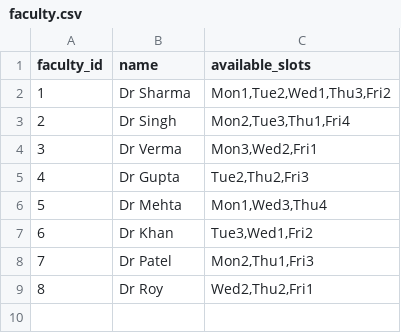
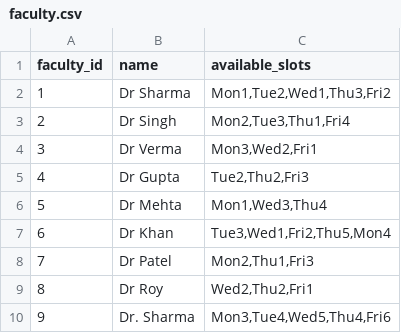
Before and after one commit to ansh-sharma123/ai_timetable_system, a CSV file: data/faculty.csv, drawn as a sheet.

Commit message:
Update system report, data and frontend

```diff
--- a/data/faculty.csv
+++ b/data/faculty.csv
@@ -6,4 +6,5 @@ faculty_id,name,available_slots
 5,Dr Mehta,"Mon1,Wed3,Thu4"
-6,Dr Khan,"Tue3,Wed1,Fri2"
+6,Dr Khan,"Tue3,Wed1,Fri2,Thu5,Mon4"
 7,Dr Patel,"Mon2,Thu1,Fri3"
 8,Dr Roy,"Wed2,Thu2,Fri1"
+9,Dr. Sharma,"Mon3,Tue4,Wed5,Thu4,Fri6"
```
Also changed, not shown: data/courses.csv, 5 other files.
